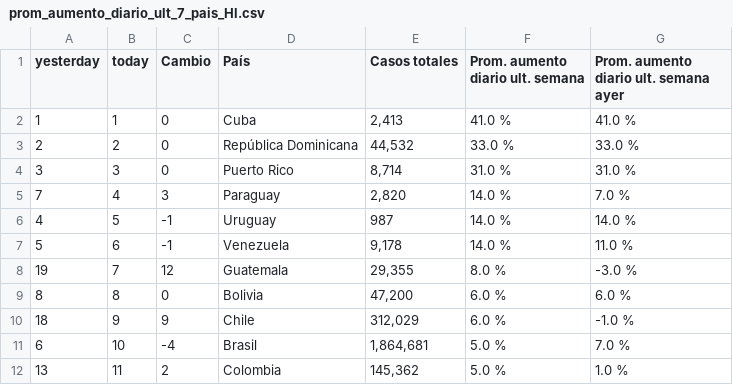
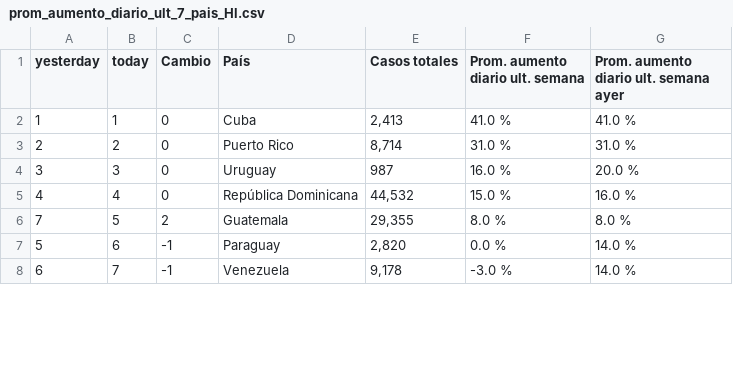
Before and after one commit to SaraTohidi/OurData, a CSV file: social_media/prom_aumento_diario_ult_7_pais_Hl.csv, drawn as a sheet; only a part is shown; the diff covers the shown part only.

```diff
--- a/social_media/prom_aumento_diario_ult_7_pais_Hl.csv
+++ b/social_media/prom_aumento_diario_ult_7_pais_Hl.csv
@@ -2,11 +2,7 @@
 1,1,0,"Cuba","2,413","41.0 %","41.0 %"
-2,2,0,"República Dominicana","44,532","33.0 %","33.0 %"
-3,3,0,"Puerto Rico","8,714","31.0 %","31.0 %"
-7,4,3,"Paraguay","2,820","14.0 %","7.0 %"
-4,5,-1,"Uruguay","987","14.0 %","14.0 %"
-5,6,-1,"Venezuela","9,178","14.0 %","11.0 %"
-19,7,12,"Guatemala","29,355","8.0 %","-3.0 %"
-8,8,0,"Bolivia","47,200","6.0 %","6.0 %"
-18,9,9,"Chile","312,029","6.0 %","-1.0 %"
-6,10,-4,"Brasil","1,864,681","5.0 %","7.0 %"
-13,11,2,"Colombia","145,362","5.0 %","1.0 %"
+2,2,0,"Puerto Rico","8,714","31.0 %","31.0 %"
+3,3,0,"Uruguay","987","16.0 %","20.0 %"
+4,4,0,"República Dominicana","44,532","15.0 %","16.0 %"
+7,5,2,"Guatemala","29,355","8.0 %","8.0 %"
+5,6,-1,"Paraguay","2,820","0.0 %","14.0 %"
+6,7,-1,"Venezuela","9,178","-3.0 %","14.0 %"
```
Also changed, not shown: 8 added rows, 4 removed rows and 33 edited cells elsewhere in this file, social_media/casos_lw_m_mil_hab.csv, social_media/casos_lw_m_mil_hab_pais.csv, 7 other files.
